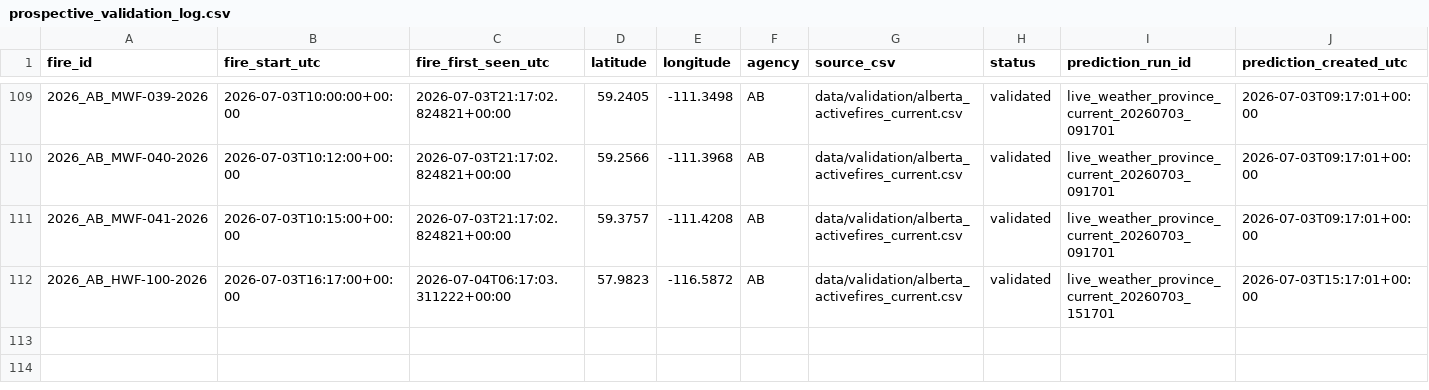
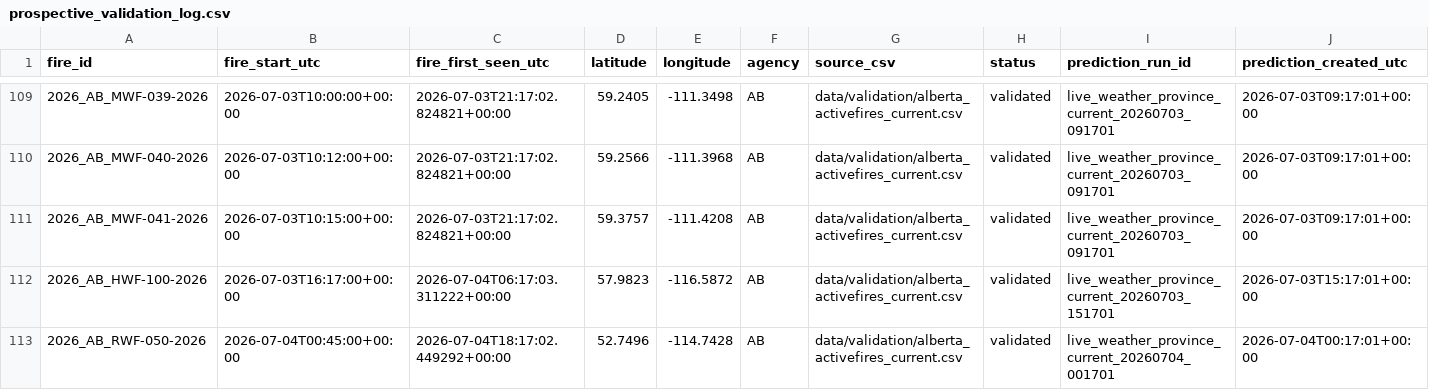
Before and after one commit to romith05/wildfire-dashboard-public, a CSV file: public_dashboard_bundle/data/prospective_validation_log.csv, drawn as a sheet; only a part is shown, gaps mark what is left out; rows hold the shown columns only; the diff names each change by its address in the sheet, - before the commit and + after, or states it on an @@ line.

```diff
--- a/public_dashboard_bundle/data/prospective_validation_log.csv
+++ b/public_dashboard_bundle/data/prospective_validation_log.csv
+row 113: 2026_AB_RWF-050-2026 | 2026-07-04T00:45:00+00:00 | 2026-07-04T18:17:02.449292+00:00 | 52.7496 | -114.7428 | AB | data/validation/alberta_activefires_current.csv | validated | live_weather_province_current_20260704_001701 | 2026-07-04T00:17:01+00:00
```
Also changed, not shown: public_dashboard_bundle/data/active_fires.csv, 10 other files.
